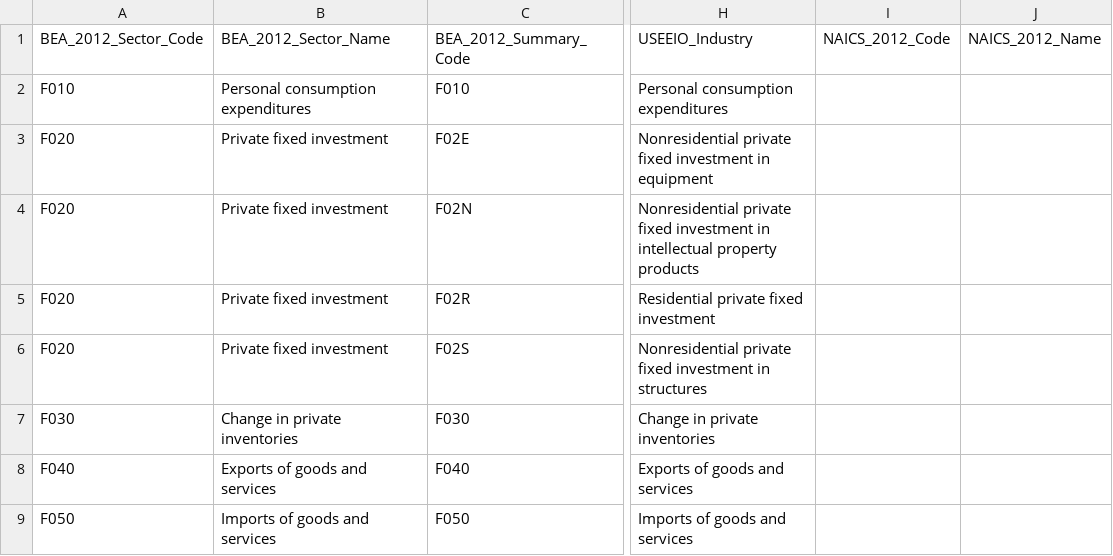
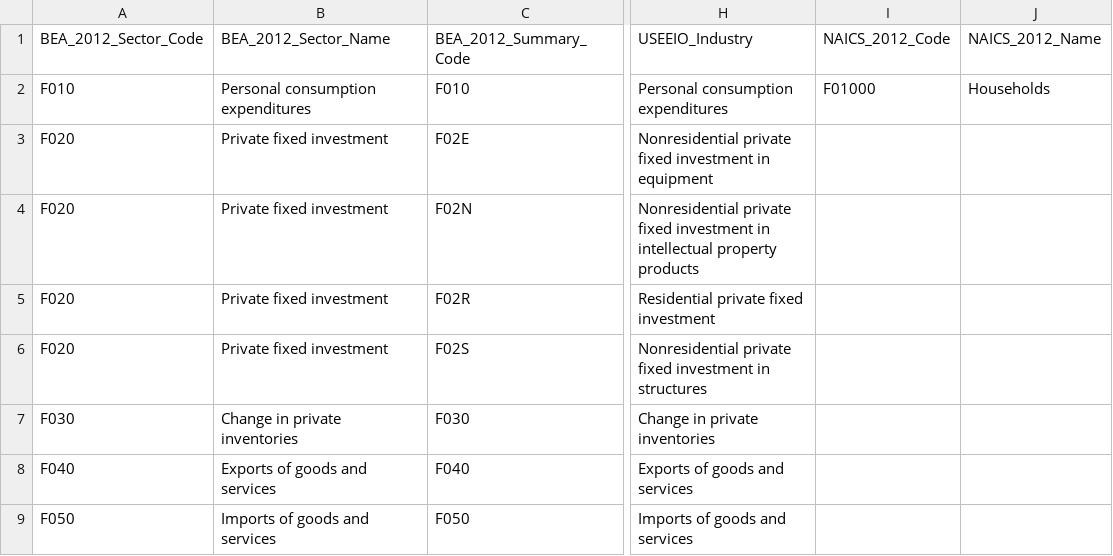
Before and after one commit to USEPA/useeior, a CSV file: inst/extdata/F_BEAtoUSEEIOtoNAICS_2012.csv, drawn as a sheet; only a part is shown, gaps mark what is left out; the diff names each change by its address in the sheet, - before the commit and + after, or states it on an @@ line.

Commit message:
Added F01000 as a NAICS_2012_Code; see Jira USEEIO-783

```diff
--- a/inst/extdata/F_BEAtoUSEEIOtoNAICS_2012.csv
+++ b/inst/extdata/F_BEAtoUSEEIOtoNAICS_2012.csv
-I2: (empty)
+I2: F01000
-J2: (empty)
+J2: Households
```
